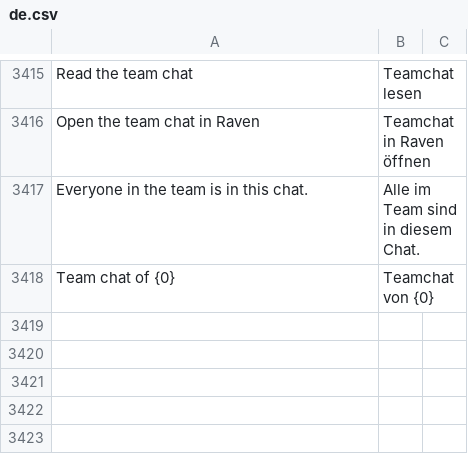
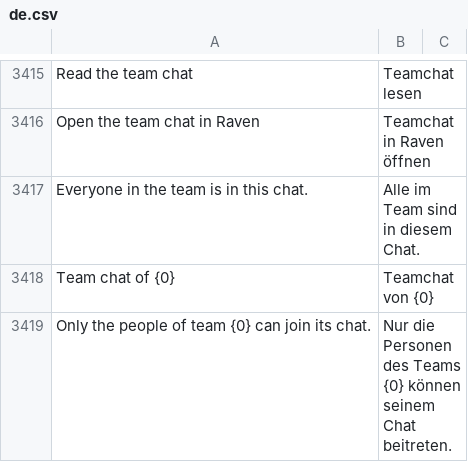
Before and after one commit to phamos-eu/phamos, a CSV file: phamos/translations/de.csv, drawn as a sheet; only a part is shown, gaps mark what is left out.

```diff
--- a/phamos/translations/de.csv
+++ b/phamos/translations/de.csv
@@ -3418 +3418,2 @@ Everyone in the team is in this chat.,Alle im Team sind in diesem Chat.
 Team chat of {0},Teamchat von {0}
+Only the people of team {0} can join its chat.,Nur die Personen des Teams {0} können seinem Chat beitreten.
```
Also changed, not shown: 5 other files.
